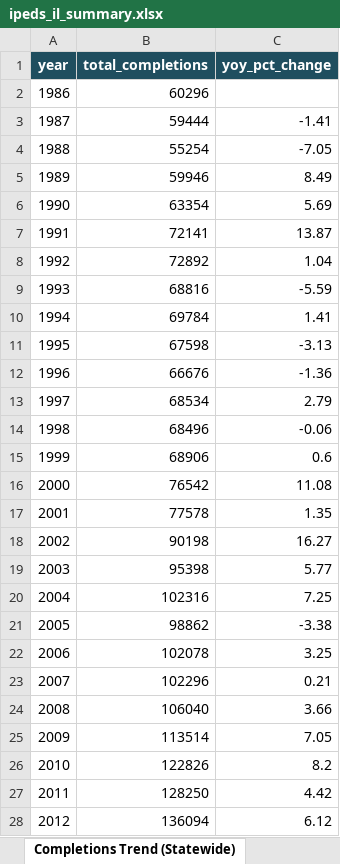
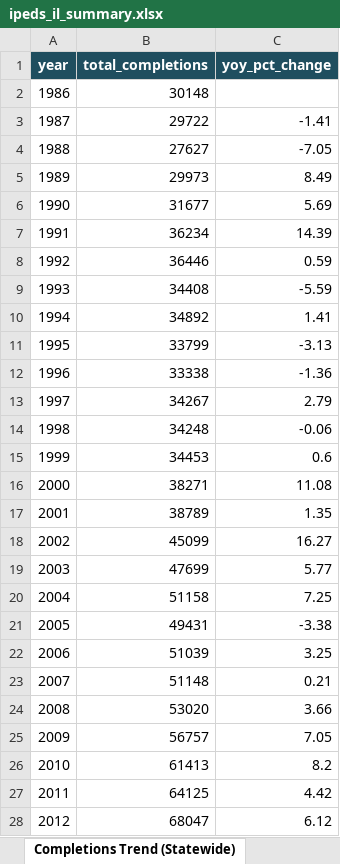
Before and after one commit to shanksmp/ipeds-il-analysis, an Excel workbook: ipeds_il_summary.xlsx, sheet Completions Trend (Statewide), drawn as a sheet; only a part is shown; values as stored, in another font and other column widths than the file's, no borders; charts and pictures not drawn; the diff covers the shown part only; the diff names each change by its address in the sheet, - before the commit and + after, or states it on an @@ line.

```diff
--- a/ipeds_il_summary.xlsx (sheet Completions Trend (Statewide))
+++ b/ipeds_il_summary.xlsx (sheet Completions Trend (Statewide))
-B2 (total_completions): 60296
+B2 (total_completions): 30148
-B3 (total_completions): 59444
+B3 (total_completions): 29722
-B4 (total_completions): 55254
+B4 (total_completions): 27627
-B5 (total_completions): 59946
+B5 (total_completions): 29973
-B6 (total_completions): 63354
+B6 (total_completions): 31677
-B7 (total_completions): 72141
+B7 (total_completions): 36234
-C7 (yoy_pct_change): 13.87
+C7 (yoy_pct_change): 14.39
-B8 (total_completions): 72892
+B8 (total_completions): 36446
-C8 (yoy_pct_change): 1.04
+C8 (yoy_pct_change): 0.59
-B9 (total_completions): 68816
+B9 (total_completions): 34408
-B10 (total_completions): 69784
+B10 (total_completions): 34892
-B11 (total_completions): 67598
+B11 (total_completions): 33799
-B12 (total_completions): 66676
+B12 (total_completions): 33338
-B13 (total_completions): 68534
+B13 (total_completions): 34267
-B14 (total_completions): 68496
+B14 (total_completions): 34248
-B15 (total_completions): 68906
+B15 (total_completions): 34453
-B16 (total_completions): 76542
+B16 (total_completions): 38271
-B17 (total_completions): 77578
+B17 (total_completions): 38789
-B18 (total_completions): 90198
+B18 (total_completions): 45099
-B19 (total_completions): 95398
+B19 (total_completions): 47699
-B20 (total_completions): 102316
+B20 (total_completions): 51158
-B21 (total_completions): 98862
+B21 (total_completions): 49431
-B22 (total_completions): 102078
+B22 (total_completions): 51039
-B23 (total_completions): 102296
+B23 (total_completions): 51148
-B24 (total_completions): 106040
+B24 (total_completions): 53020
-B25 (total_completions): 113514
+B25 (total_completions): 56757
-B26 (total_completions): 122826
+B26 (total_completions): 61413
-B27 (total_completions): 128250
+B27 (total_completions): 64125
-B28 (total_completions): 136094
+B28 (total_completions): 68047
```
Also changed, not shown: 11 edited cells elsewhere in this sheet, sheet Completions by Institution, sheet Completions Demog (Raw), sheet Completions Demog (Comparable), sheet Completions by Award Level, sheet Read Me, other sheet tabs, 8 other files.
